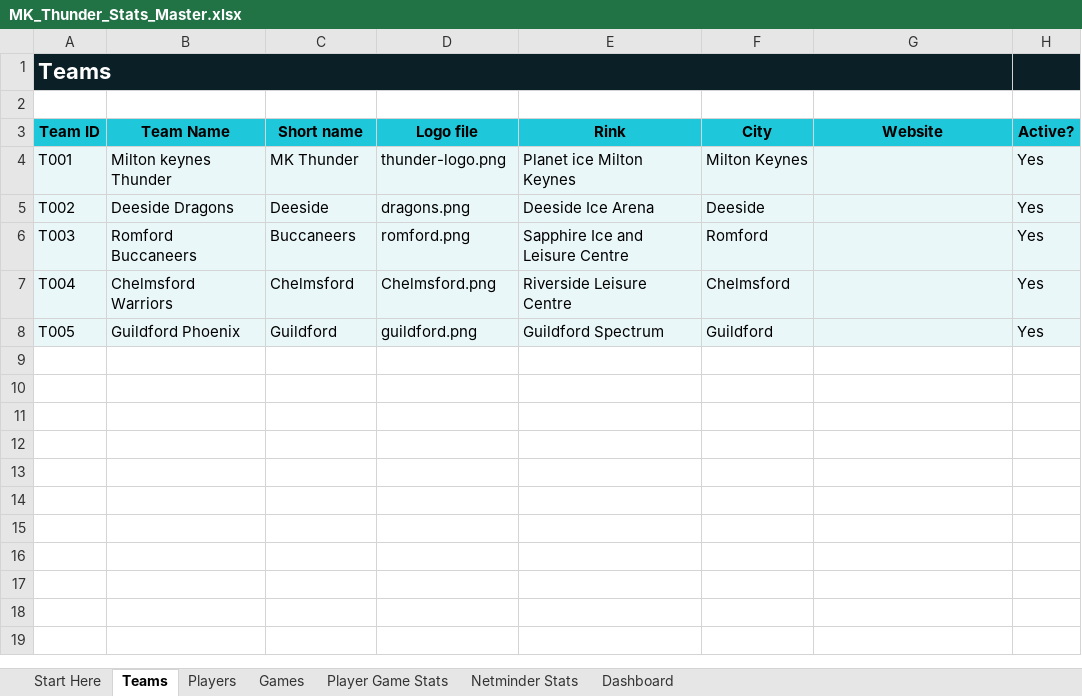
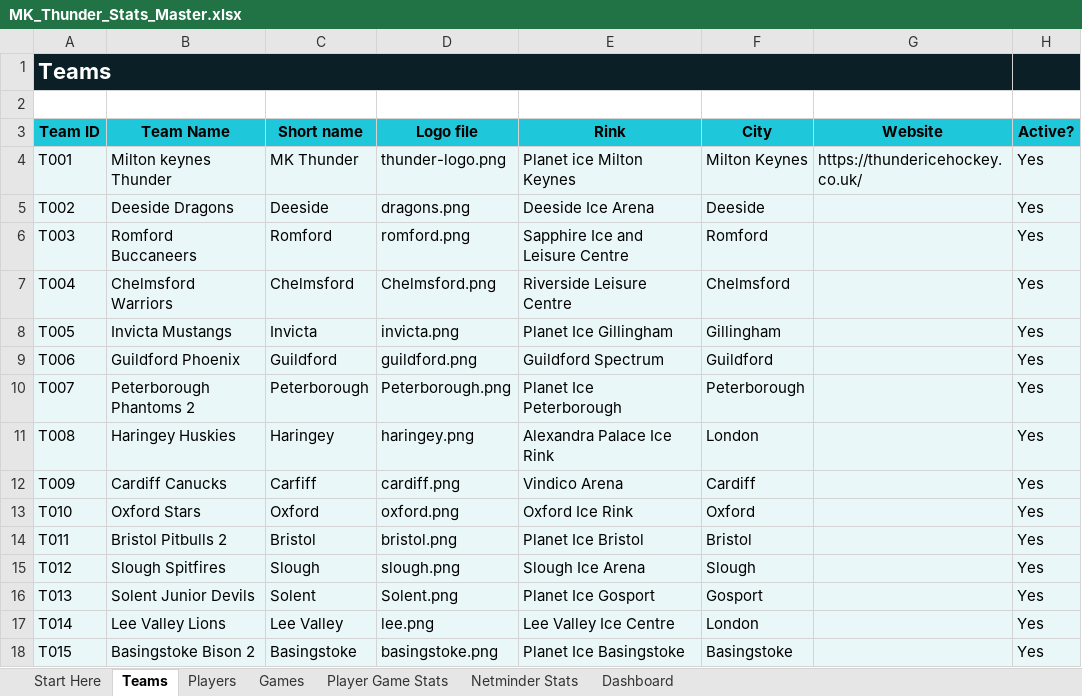
Before and after one commit to Howardmoon76/mk-thunder-stats-v2, an Excel workbook: MK_Thunder_Stats_Master.xlsx, sheet Teams, drawn as a sheet; values as stored, in another font and other column widths than the file's, no borders; addresses are those after the commit; the diff names each change by its address in the sheet, - before the commit and + after, or states it on an @@ line.

Commit message:
Add files via upload

```diff
--- a/MK_Thunder_Stats_Master.xlsx (sheet Teams)
+++ b/MK_Thunder_Stats_Master.xlsx (sheet Teams)
-G4 (Website): (empty)
+G4 (Website): https://thundericehockey.co.uk/
-C6 (Short name): Buccaneers
+C6 (Short name): Romford
+row 8: T005 | Invicta Mustangs | Invicta | invicta.png | Planet Ice Gillingham | Gillingham |  | Yes
-A9 (Team ID): T005
+A9 (Team ID): T006
+row 10: T007 | Peterborough Phantoms 2 | Peterborough | Peterborough.png | Planet Ice Peterborough | Peterborough |  | Yes
+row 11: T008 | Haringey Huskies | Haringey | haringey.png | Alexandra Palace Ice Rink | London |  | Yes
+row 12: T009 | Cardiff Canucks | Carfiff | cardiff.png | Vindico Arena | Cardiff |  | Yes
+row 13: T010 | Oxford Stars | Oxford | oxford.png | Oxford Ice Rink | Oxford |  | Yes
+row 14: T011 | Bristol Pitbulls 2 | Bristol | bristol.png | Planet Ice Bristol | Bristol |  | Yes
+row 15: T012 | Slough Spitfires | Slough | slough.png | Slough Ice Arena | Slough |  | Yes
+row 16: T013 | Solent Junior Devils | Solent | Solent.png | Planet Ice Gosport | Gosport |  | Yes
+row 17: T014 | Lee Valley Lions | Lee Valley | lee.png | Lee Valley Ice Centre | London |  | Yes
+row 18: T015 | Basingstoke Bison 2 | Basingstoke | basingstoke.png | Planet Ice Basingstoke | Basingstoke |  | Yes
```
Also changed, not shown: sheet Games, formulas that keep their value.
